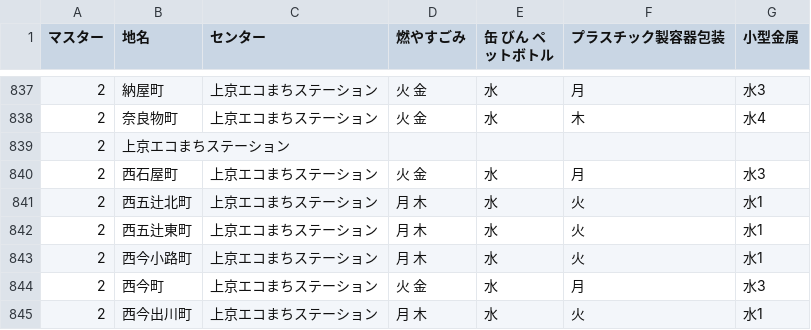
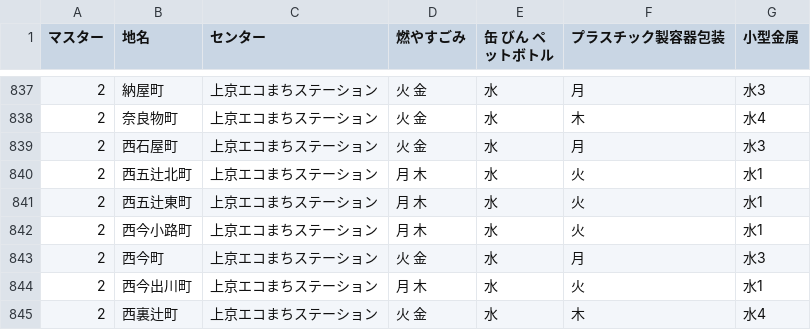
Before and after one commit to ofuku3f/5374osaka.github.com, a CSV file: data/area_days.csv, drawn as a sheet; only a part is shown, gaps mark what is left out; the shorter side is filled out with more unchanged rows.

Commit message:
Update area_days.csv

```diff
--- a/data/area_days.csv
+++ b/data/area_days.csv
@@ -838,3 +838,2 @@
 2,奈良物町,上京エコまちステーション,火 金,水,木,水4
-2,上京エコまちステーション
 2,西石屋町,上京エコまちステーション,火 金,水,月,水3
```
